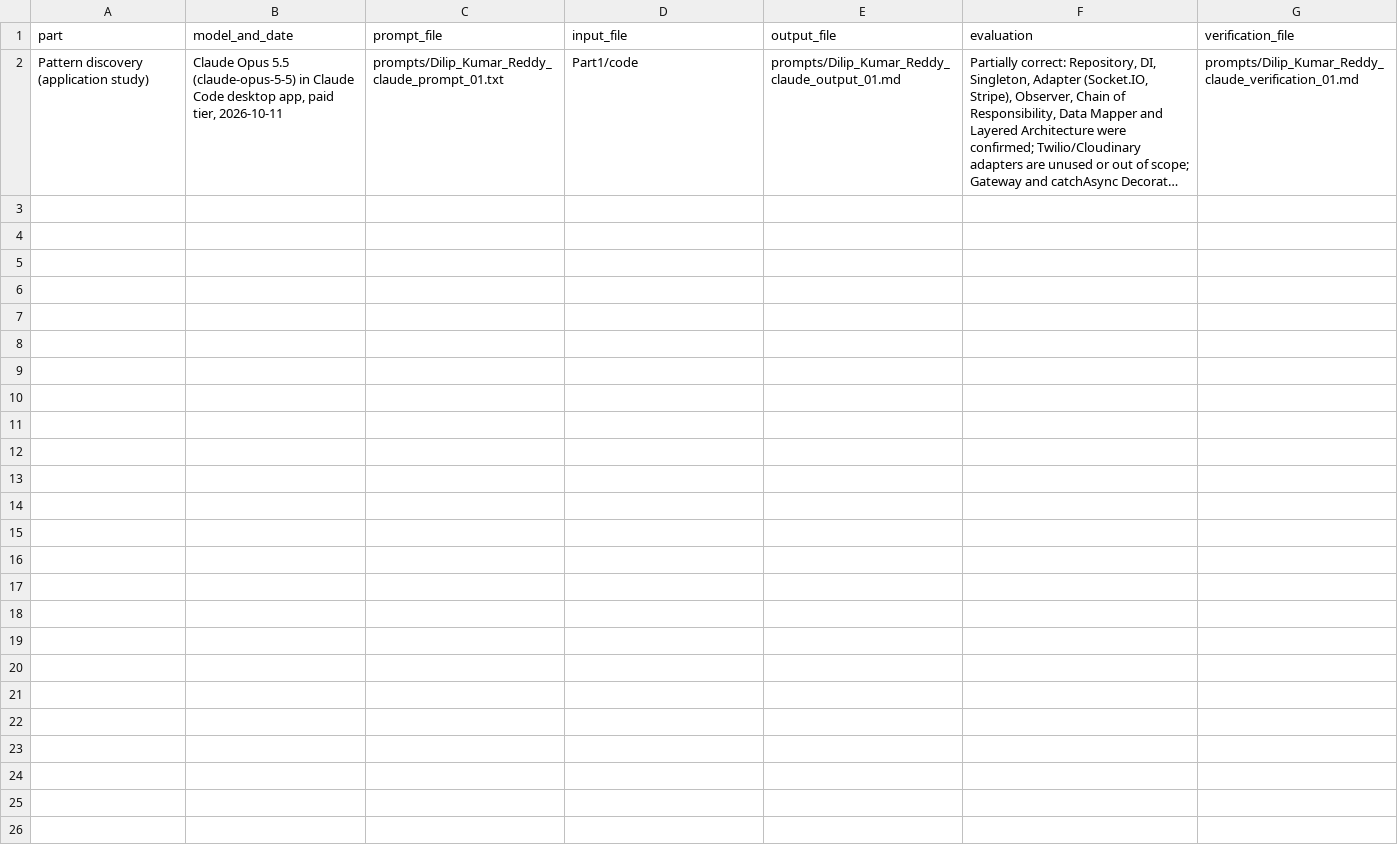
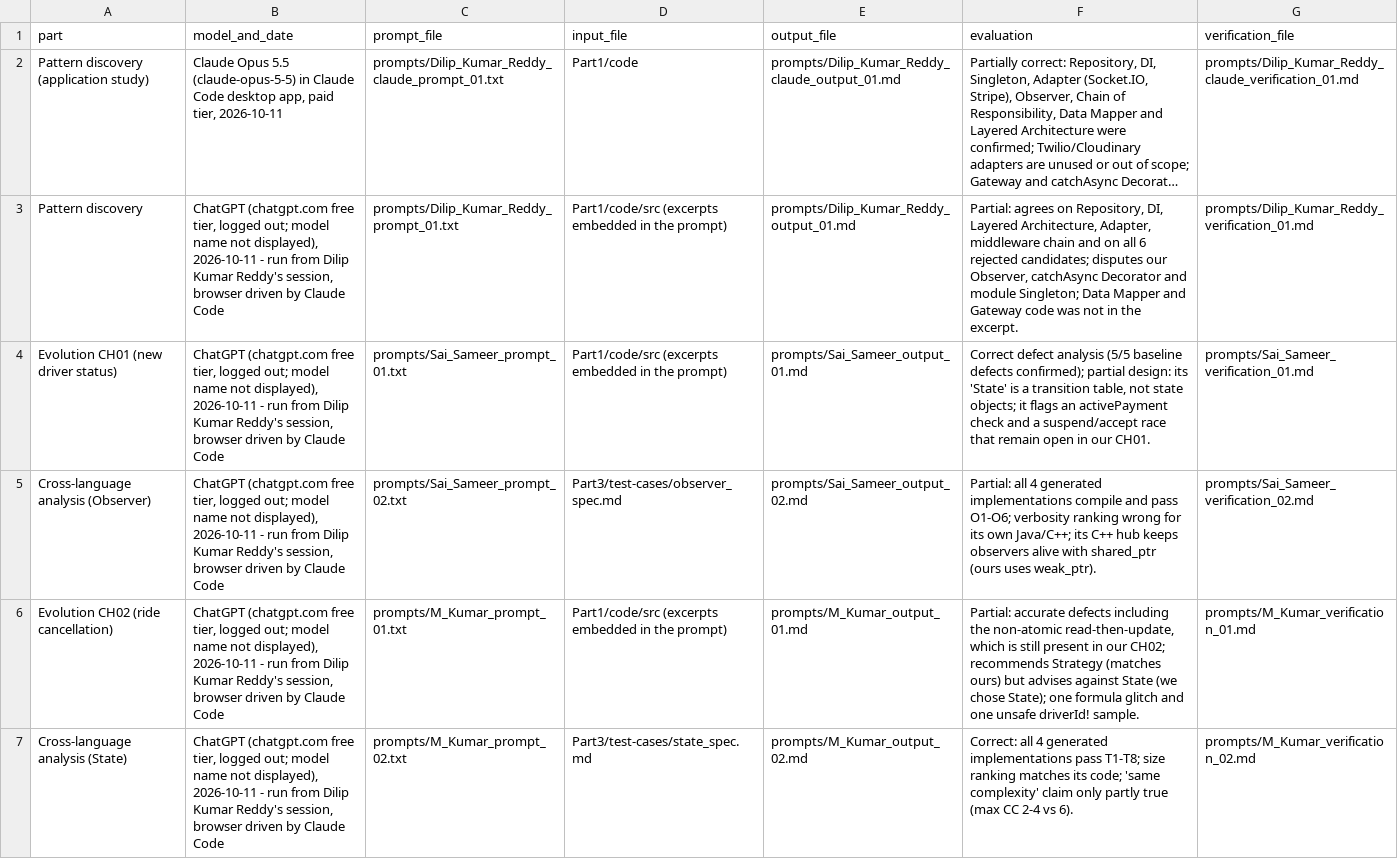
Before and after one commit to AbhinavNairr/23CSE455_DP_CaseStudy, a CSV file: A6/data/llm.csv, drawn as a sheet; only a part is shown; long unchanged cells end in …; the diff covers the shown part only; the diff names each change by its address in the sheet, - before the commit and + after, or states it on an @@ line.

```diff
--- a/A6/data/llm.csv
+++ b/A6/data/llm.csv
+row 3: Pattern discovery | ChatGPT (chatgpt.com free tier, logged out; model name not displayed), 2026-10-11 - run from Dilip Kumar Reddy's session, browser driven by Claude Code | prompts/Dilip_Kumar_Reddy_prompt_01.txt | Part1/code/src (excerpts embedded in the prompt) | prompts/Dilip_Kumar_Reddy_output_01.md | Partial: agrees on Repository, DI, Layered Architecture, Adapter, middleware chain and on all 6 rejected candidates; disputes our Observer, catchAsync Decorator and module Singleton; Data Mapper and Gateway code was not in the excerpt. | prompts/Dilip_Kumar_Reddy_verification_01.md
+row 4: Evolution CH01 (new driver status) | ChatGPT (chatgpt.com free tier, logged out; model name not displayed), 2026-10-11 - run from Dilip Kumar Reddy's session, browser driven by Claude Code | prompts/Sai_Sameer_prompt_01.txt | Part1/code/src (excerpts embedded in the prompt) | prompts/Sai_Sameer_output_01.md | Correct defect analysis (5/5 baseline defects confirmed); partial design: its 'State' is a transition table, not state objects; it flags an activePayment check and a suspend/accept race that remain open in our CH01. | prompts/Sai_Sameer_verification_01.md
+row 5: Cross-language analysis (Observer) | ChatGPT (chatgpt.com free tier, logged out; model name not displayed), 2026-10-11 - run from Dilip Kumar Reddy's session, browser driven by Claude Code | prompts/Sai_Sameer_prompt_02.txt | Part3/test-cases/observer_spec.md | prompts/Sai_Sameer_output_02.md | Partial: all 4 generated implementations compile and pass O1-O6; verbosity ranking wrong for its own Java/C++; its C++ hub keeps observers alive with shared_ptr (ours uses weak_ptr). | prompts/Sai_Sameer_verification_02.md
+row 6: Evolution CH02 (ride cancellation) | ChatGPT (chatgpt.com free tier, logged out; model name not displayed), 2026-10-11 - run from Dilip Kumar Reddy's session, browser driven by Claude Code | prompts/M_Kumar_prompt_01.txt | Part1/code/src (excerpts embedded in the prompt) | prompts/M_Kumar_output_01.md | Partial: accurate defects including the non-atomic read-then-update, which is still present in our CH02; recommends Strategy (matches ours) but advises against State (we chose State); one formula glitch and one unsafe driverId! sample. | prompts/M_Kumar_verification_01.md
+row 7: Cross-language analysis (State) | ChatGPT (chatgpt.com free tier, logged out; model name not displayed), 2026-10-11 - run from Dilip Kumar Reddy's session, browser driven by Claude Code | prompts/M_Kumar_prompt_02.txt | Part3/test-cases/state_spec.md | prompts/M_Kumar_output_02.md | Correct: all 4 generated implementations pass T1-T8; size ranking matches its code; 'same complexity' claim only partly true (max CC 2-4 vs 6). | prompts/M_Kumar_verification_02.md
```
Also changed, not shown: 4 added rows elsewhere in this file, 41 other files.
